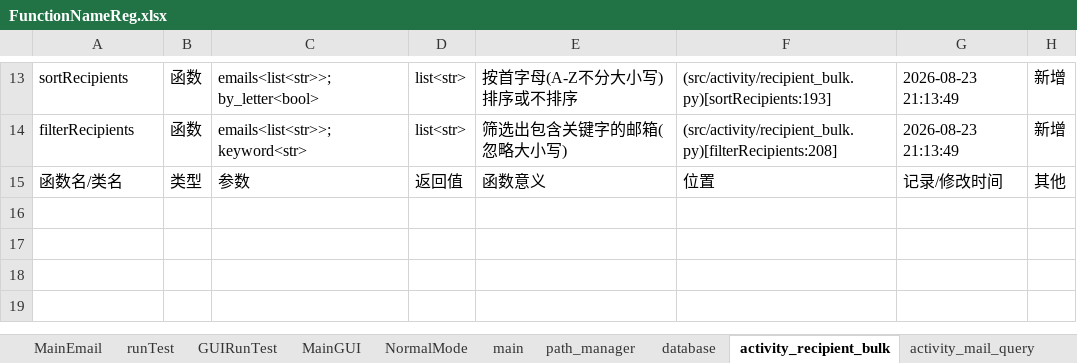
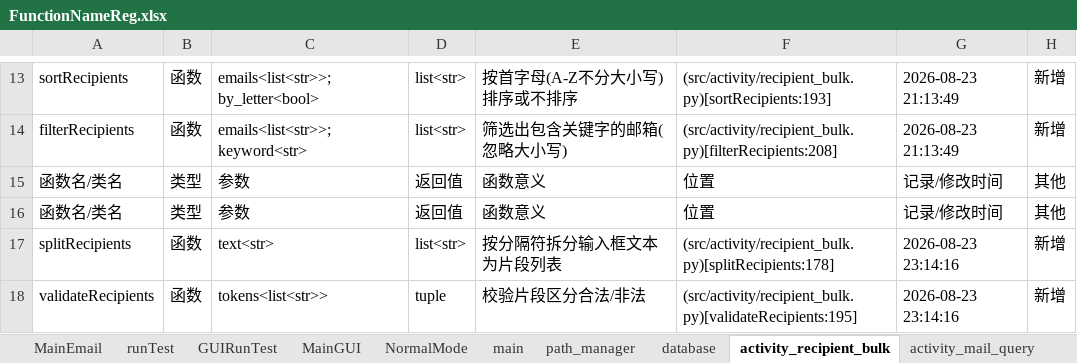
Before and after one commit to Skylf/email-helper, an Excel workbook: ProjectDescription/FunctionNameReg.xlsx, sheet activity_recipient_bulk, drawn as a sheet; only a part is shown, gaps mark what is left out; values as stored, in another font and other column widths than the file's, no borders; the diff names each change by its address in the sheet, - before the commit and + after, or states it on an @@ line.

Commit message:
feat: 收件人区新增查看所有收件人管理对话框
- 收件人过多显示不全时可打开对话框查看/排序/搜索/勾选
- 与输入框维护同一收件人集合, 双向无残留(activity.splitRecipients单一数据源)
- 非法邮箱(手误删字符等)检测并标红+弹窗提示
- 确定后回写仍勾选的结果到输入框

```diff
--- a/ProjectDescription/FunctionNameReg.xlsx (sheet activity_recipient_bulk)
+++ b/ProjectDescription/FunctionNameReg.xlsx (sheet activity_recipient_bulk)
+row 16: 函数名/类名 | 类型 | 参数 | 返回值 | 函数意义 | 位置 | 记录/修改时间 | 其他
+row 17: splitRecipients | 函数 | text<str> | list<str> | 按分隔符拆分输入框文本为片段列表 | (src/activity/recipient_bulk.py)[splitRecipients:178] | 2026-08-23 23:14:16 | 新增
+row 18: validateRecipients | 函数 | tokens<list<str>> | tuple | 校验片段区分合法/非法 | (src/activity/recipient_bulk.py)[validateRecipients:195] | 2026-08-23 23:14:16 | 新增
```
Also changed, not shown: sheet MainGUI, 2 other files.
